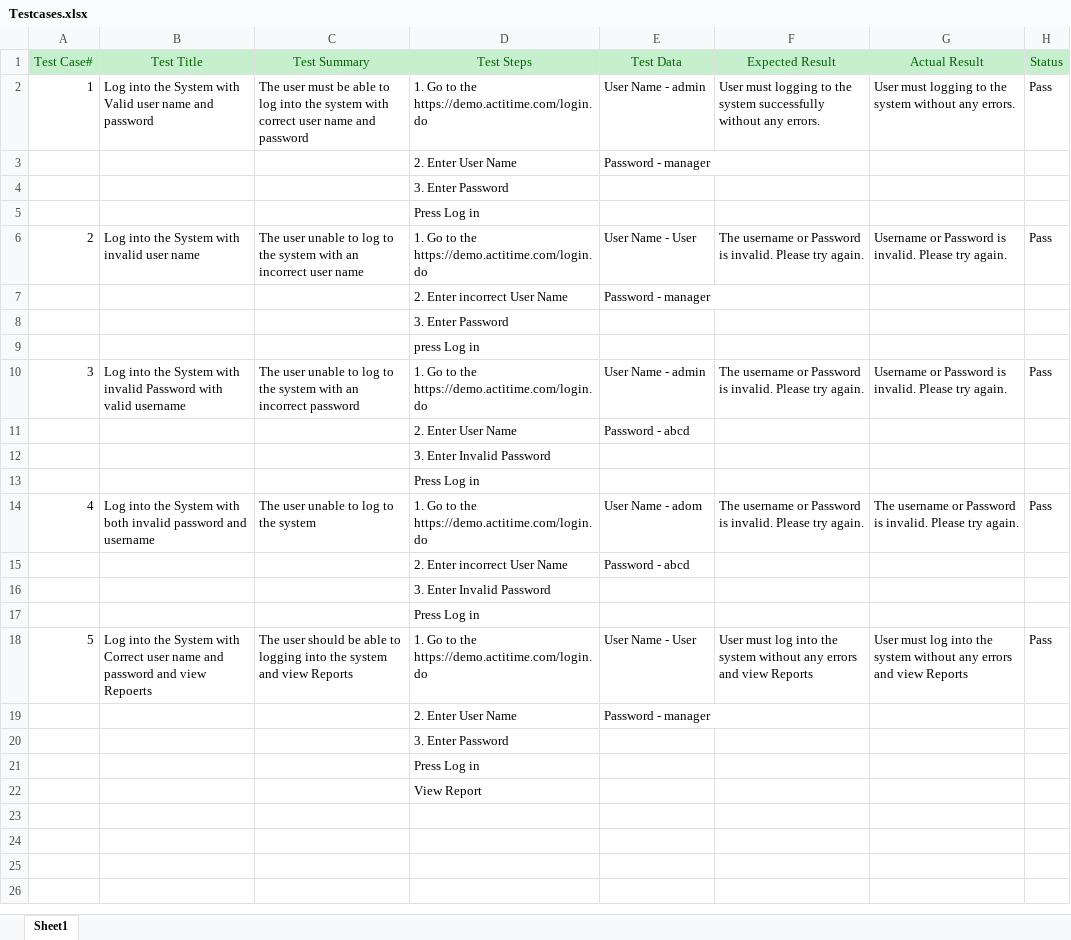
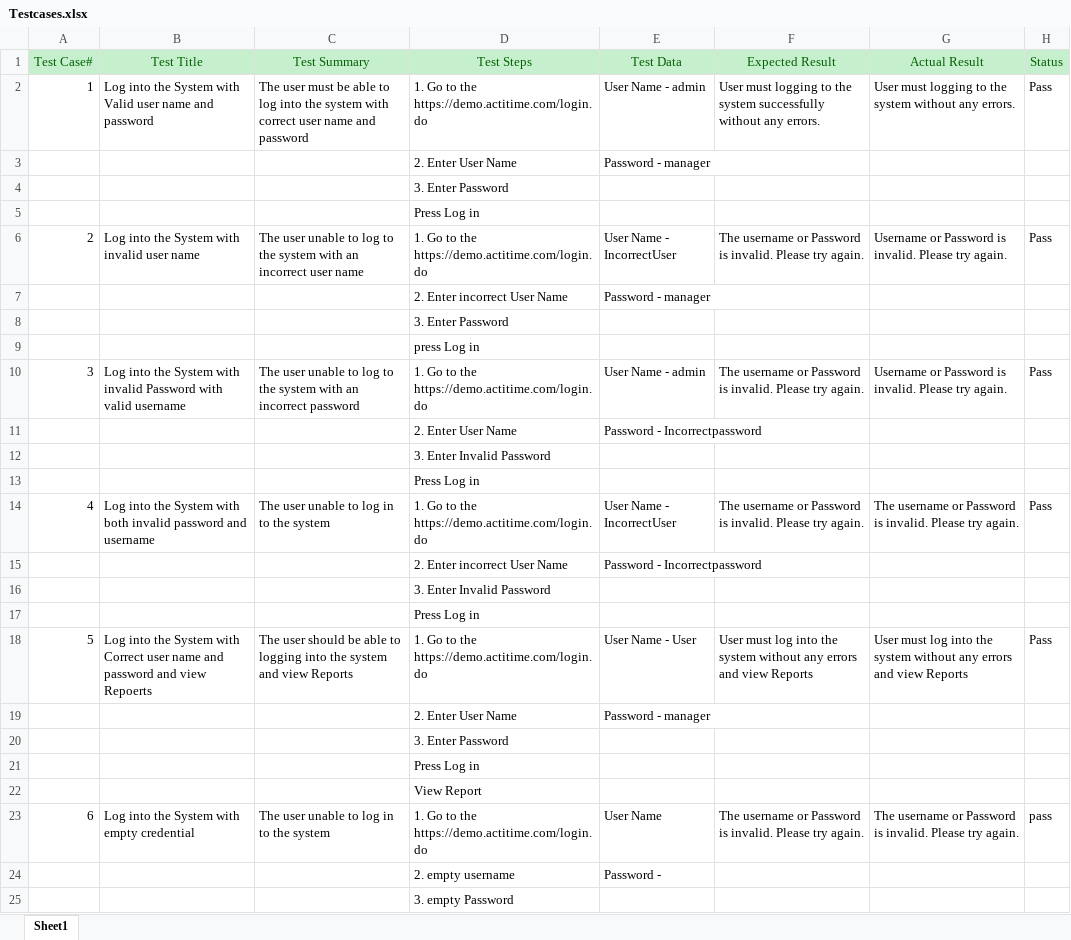
Before and after one commit to KasuniDulanga/Test-Automation-Assignmnet, an Excel workbook: Testcases.xlsx, sheet Sheet1, drawn as a sheet; values as stored, in another font and other column widths than the file's, no borders; the diff names each change by its address in the sheet, - before the commit and + after, or states it on an @@ line.

Commit message:
testcases added

```diff
--- a/Testcases.xlsx (sheet Sheet1)
+++ b/Testcases.xlsx (sheet Sheet1)
-E6 (Test Data): User Name - User
+E6 (Test Data): User Name - IncorrectUser
-E11 (Test Data): Password - abcd
+E11 (Test Data): Password - Incorrectpassword
-C14 (Test Summary): The user unable to log to the system
+C14 (Test Summary): The user unable to log in to the system
-E14 (Test Data): User Name - adom
+E14 (Test Data): User Name - IncorrectUser
-E15 (Test Data): Password - abcd
+E15 (Test Data): Password - Incorrectpassword
+row 23: 6 | Log into the System with empty credential | The user unable to log in to the system | 1. Go to the https://demo.actitime.com/login.do | User Name | The username or Password is invalid. Please try again. | The username or Password is invalid. Please try again. | pass
+row 24:  |  |  | 2. empty username | Password -
+row 25:  |  |  | 3. empty Password
```
